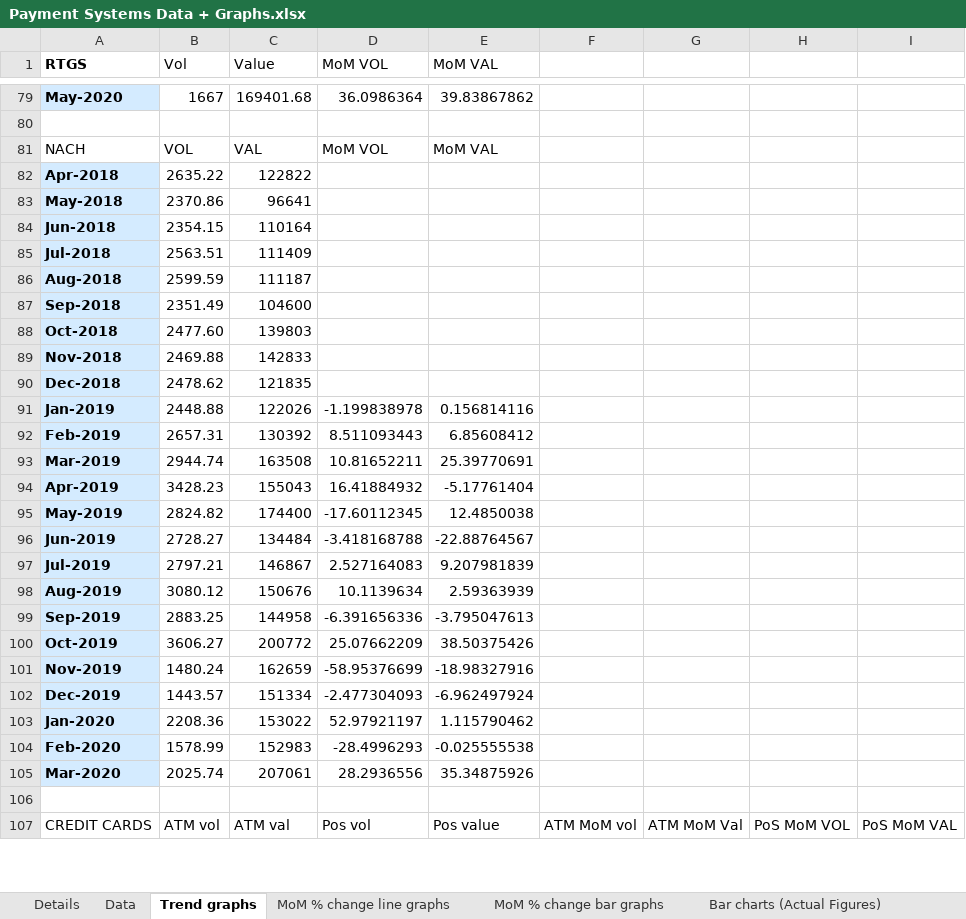
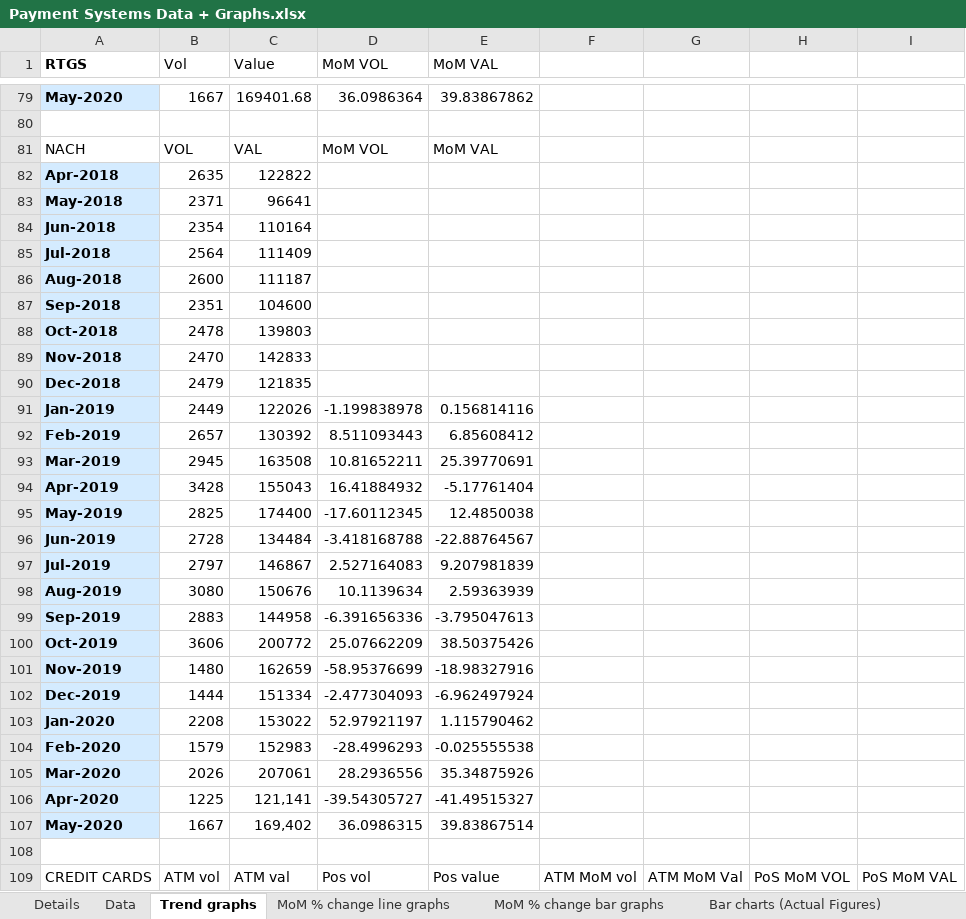
Before and after one commit to tusharsonthalia/IIT-B-Internship, an Excel workbook: Financial Data and Graphs/.xlsx files/Payment Systems Data + Graphs.xlsx, sheet Trend graphs, drawn as a sheet; only a part is shown, gaps mark what is left out; values as stored, in another font and other column widths than the file's, no borders; charts and pictures not drawn; the diff covers the shown part only; the diff names each change by its address in the sheet, - before the commit and + after, or states it on an @@ line.

Commit message:
Update Payment Systems Data + Graphs.xlsx
1.Updated IMPS, NACH, CTS and UPI data and graphs till May 20'
2. Changed the trend graphs

```diff
--- a/Financial Data and Graphs/.xlsx files/Payment Systems Data + Graphs.xlsx (sheet Trend graphs)
+++ b/Financial Data and Graphs/.xlsx files/Payment Systems Data + Graphs.xlsx (sheet Trend graphs)
-B82 (Vol): 2635.22
+B82 (Vol): 2635
-B83 (Vol): 2370.86
+B83 (Vol): 2371
-B84 (Vol): 2354.15
+B84 (Vol): 2354
-B85 (Vol): 2563.51
+B85 (Vol): 2564
-B86 (Vol): 2599.59
+B86 (Vol): 2600
-B87 (Vol): 2351.49
+B87 (Vol): 2351
-B88 (Vol): 2477.60
+B88 (Vol): 2478
-B89 (Vol): 2469.88
+B89 (Vol): 2470
-B90 (Vol): 2478.62
+B90 (Vol): 2479
-B91 (Vol): 2448.88
+B91 (Vol): 2449
-B92 (Vol): 2657.31
+B92 (Vol): 2657
-B93 (Vol): 2944.74
+B93 (Vol): 2945
-B94 (Vol): 3428.23
+B94 (Vol): 3428
-B95 (Vol): 2824.82
+B95 (Vol): 2825
-B96 (Vol): 2728.27
+B96 (Vol): 2728
-B97 (Vol): 2797.21
+B97 (Vol): 2797
-B98 (Vol): 3080.12
+B98 (Vol): 3080
-B99 (Vol): 2883.25
+B99 (Vol): 2883
-B100 (Vol): 3606.27
+B100 (Vol): 3606
-B101 (Vol): 1480.24
+B101 (Vol): 1480
-B102 (Vol): 1443.57
+B102 (Vol): 1444
-B103 (Vol): 2208.36
+B103 (Vol): 2208
-B104 (Vol): 1578.99
+B104 (Vol): 1579
-B105 (Vol): 2025.74
+B105 (Vol): 2026
+row 106: Apr-2020 | 1225 | 121,141 | -39.54305727 | -41.49515327
+row 107: May-2020 | 1667 | 169,402 | 36.0986315 | 39.83867514
```
Also changed, not shown: 3 added rows and 124 edited cells elsewhere in this sheet, sheet Bar chart data, sheet MoM data, sheet Data, other sheet tabs, formulas that keep their value, charts or pictures.
